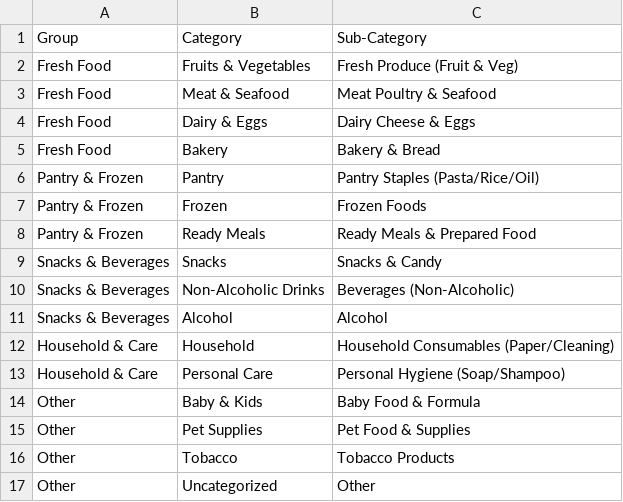
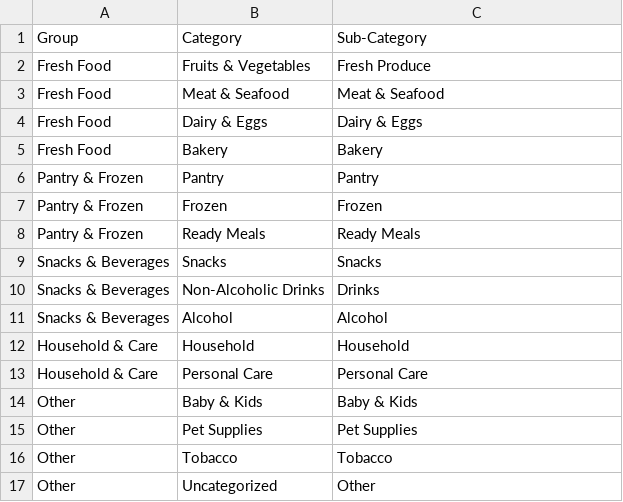
Before and after one commit to bastien98/milo-backend, a CSV file: categories.csv, drawn as a sheet.

```diff
--- a/categories.csv
+++ b/categories.csv
@@ -1,17 +1,17 @@
 Group,Category,Sub-Category
-Fresh Food,Fruits & Vegetables,Fresh Produce (Fruit & Veg)
-Fresh Food,Meat & Seafood,Meat Poultry & Seafood
-Fresh Food,Dairy & Eggs,Dairy Cheese & Eggs
-Fresh Food,Bakery,Bakery & Bread
-Pantry & Frozen,Pantry,Pantry Staples (Pasta/Rice/Oil)
-Pantry & Frozen,Frozen,Frozen Foods
-Pantry & Frozen,Ready Meals,Ready Meals & Prepared Food
-Snacks & Beverages,Snacks,Snacks & Candy
-Snacks & Beverages,Non-Alcoholic Drinks,Beverages (Non-Alcoholic)
+Fresh Food,Fruits & Vegetables,Fresh Produce
+Fresh Food,Meat & Seafood,Meat & Seafood
+Fresh Food,Dairy & Eggs,Dairy & Eggs
+Fresh Food,Bakery,Bakery
+Pantry & Frozen,Pantry,Pantry
+Pantry & Frozen,Frozen,Frozen
+Pantry & Frozen,Ready Meals,Ready Meals
+Snacks & Beverages,Snacks,Snacks
+Snacks & Beverages,Non-Alcoholic Drinks,Drinks
 Snacks & Beverages,Alcohol,Alcohol
-Household & Care,Household,Household Consumables (Paper/Cleaning)
-Household & Care,Personal Care,Personal Hygiene (Soap/Shampoo)
-Other,Baby & Kids,Baby Food & Formula
-Other,Pet Supplies,Pet Food & Supplies
-Other,Tobacco,Tobacco Products
+Household & Care,Household,Household
+Household & Care,Personal Care,Personal Care
+Other,Baby & Kids,Baby & Kids
+Other,Pet Supplies,Pet Supplies
+Other,Tobacco,Tobacco
 Other,Uncategorized,Other
```
Also changed, not shown: 3 other files.
